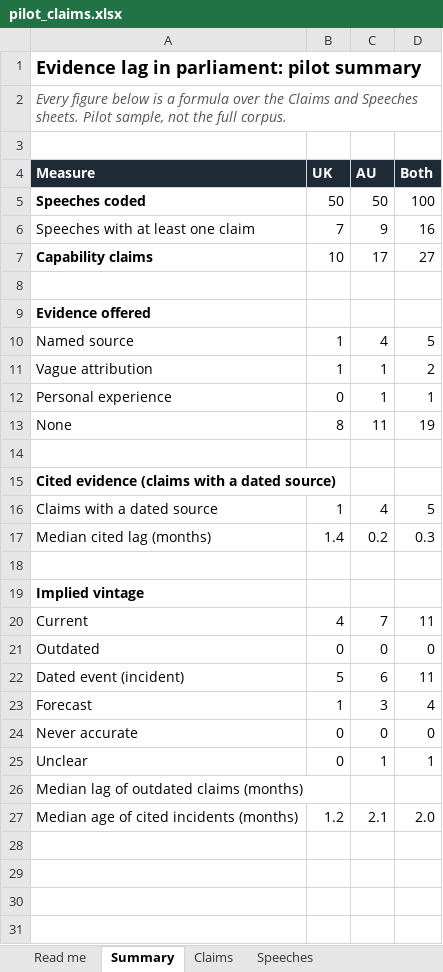
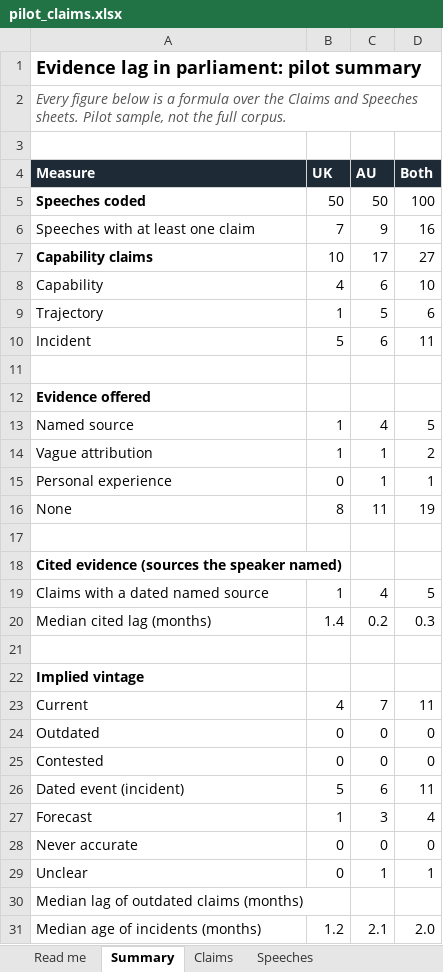
Before and after one commit to mrmarmac/legislator-lag, an Excel workbook: outputs/pilot_claims.xlsx, sheet Summary, drawn as a sheet; values as stored, in another font and other column widths than the file's, no borders; addresses are those after the commit; the diff names each change by its address in the sheet, - before the commit and + after, or states it on an @@ line.

```diff
--- a/outputs/pilot_claims.xlsx (sheet Summary)
+++ b/outputs/pilot_claims.xlsx (sheet Summary)
+row 8: Capability | 4 | 6 | 10
+row 9: Trajectory | 1 | 5 | 6
+row 10: Incident | 5 | 6 | 11
-A18 (Measure): Cited evidence (claims with a dated source)
+A18 (Measure): Cited evidence (sources the speaker named)
-A19 (Measure): Claims with a dated source
+A19 (Measure): Claims with a dated named source
+row 25: Contested | 0 | 0 | 0
-A31 (Measure): Median age of cited incidents (months)
+A31 (Measure): Median age of incidents (months)
```
Also changed, not shown: sheet Claims, sheet Read me, formulas that keep their value, 16 other files.
